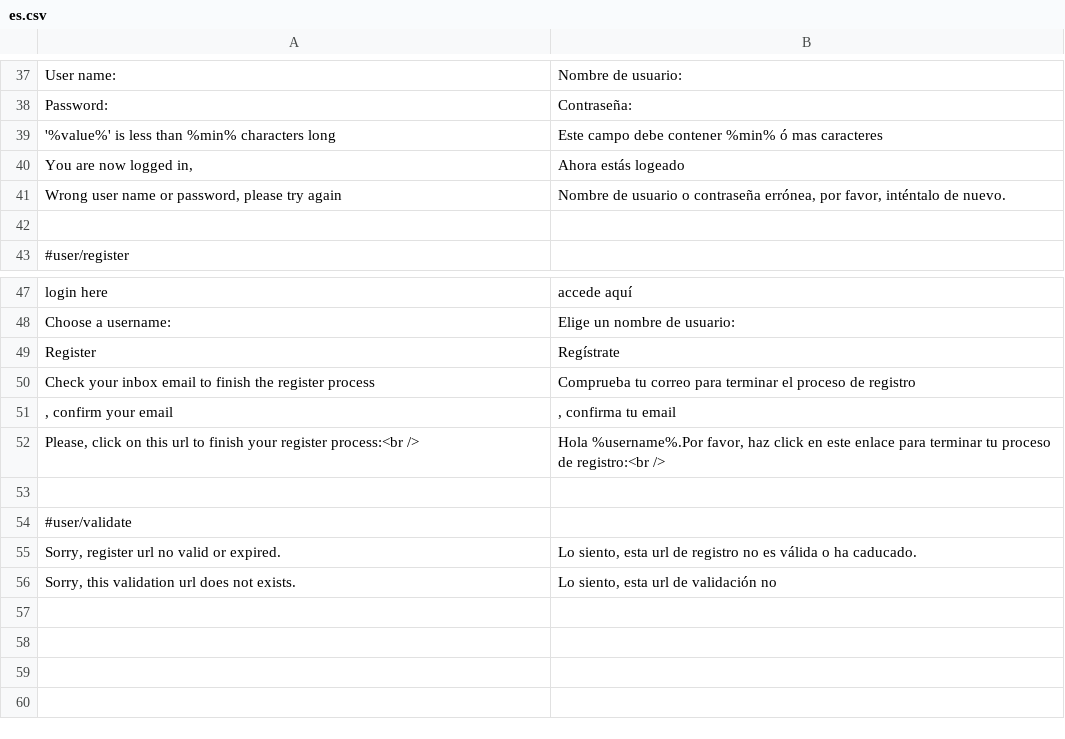
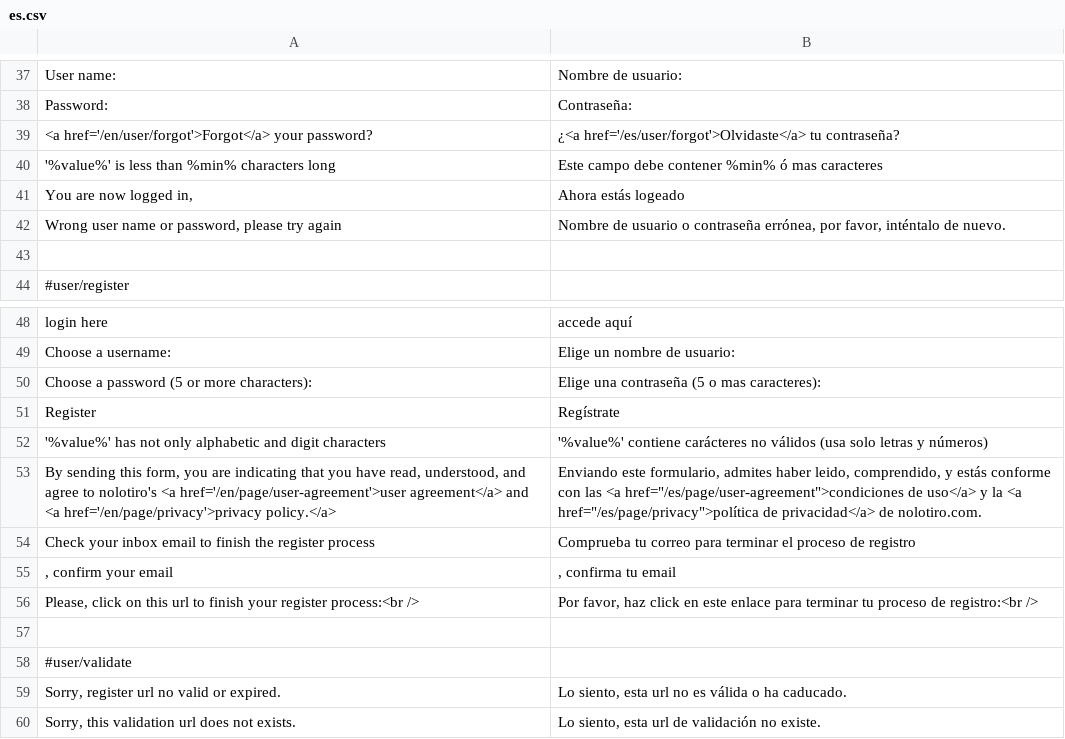
Before and after one commit to alabs/nolotiro, a CSV file: application/languages/es.csv, drawn as a sheet; only a part is shown, gaps mark what is left out.

Commit message:
register process and translations

```diff
--- a/application/languages/es.csv
+++ b/application/languages/es.csv
@@ -38,2 +38,3 @@ User name:;Nombre de usuario:
 Password:;Contraseña:
+<a href='/en/user/forgot'>Forgot</a> your password?;¿<a href='/es/user/forgot'>Olvidaste</a> tu contraseña?
 '%value%' is less than %min% characters long; Este campo debe contener %min% ó mas caracteres
@@ -48,9 +49,12 @@ login here;accede aquí
 Choose a username:;Elige un nombre de usuario:
+Choose a password (5 or more characters):;Elige una contraseña (5 o mas caracteres):
 Register;Regístrate
+'%value%' has not only alphabetic and digit characters;'%value%' contiene carácteres no válidos (usa solo letras y números)
+By sending this form, you are indicating that you have read, understood, and agree to nolotiro's <a href='/en/page/user-agreement'>user agreement</a> and <a href='/en/page/privacy'>privacy policy.</a>;Enviando este formulario, admites haber leido, comprendido, y estás conforme con las <a href="/es/page/user-agreement">condiciones de uso</a> y la <a href="/es/page/privacy">política de privacidad</a> de nolotiro.com.
 Check your inbox email to finish the register process;Comprueba tu correo para terminar el proceso de registro
 , confirm your email;, confirma tu email
-Please, click on this url to finish your register process:<br />;Hola %username%.Por favor, haz click en este enlace para terminar tu proceso de registro:<br />
+Please, click on this url to finish your register process:<br />;Por favor, haz click en este enlace para terminar tu proceso de registro:<br />
 
 #user/validate
-Sorry, register url no valid or expired.;Lo siento, esta url de registro no es válida o ha caducado.
-Sorry, this validation url does not exists.;Lo siento, esta url de validación no
+Sorry, register url no valid or expired.;Lo siento, esta url no es válida o ha caducado.
+Sorry, this validation url does not exists.;Lo siento, esta url de validación no existe.
```
Also changed, not shown: 6 other files.
